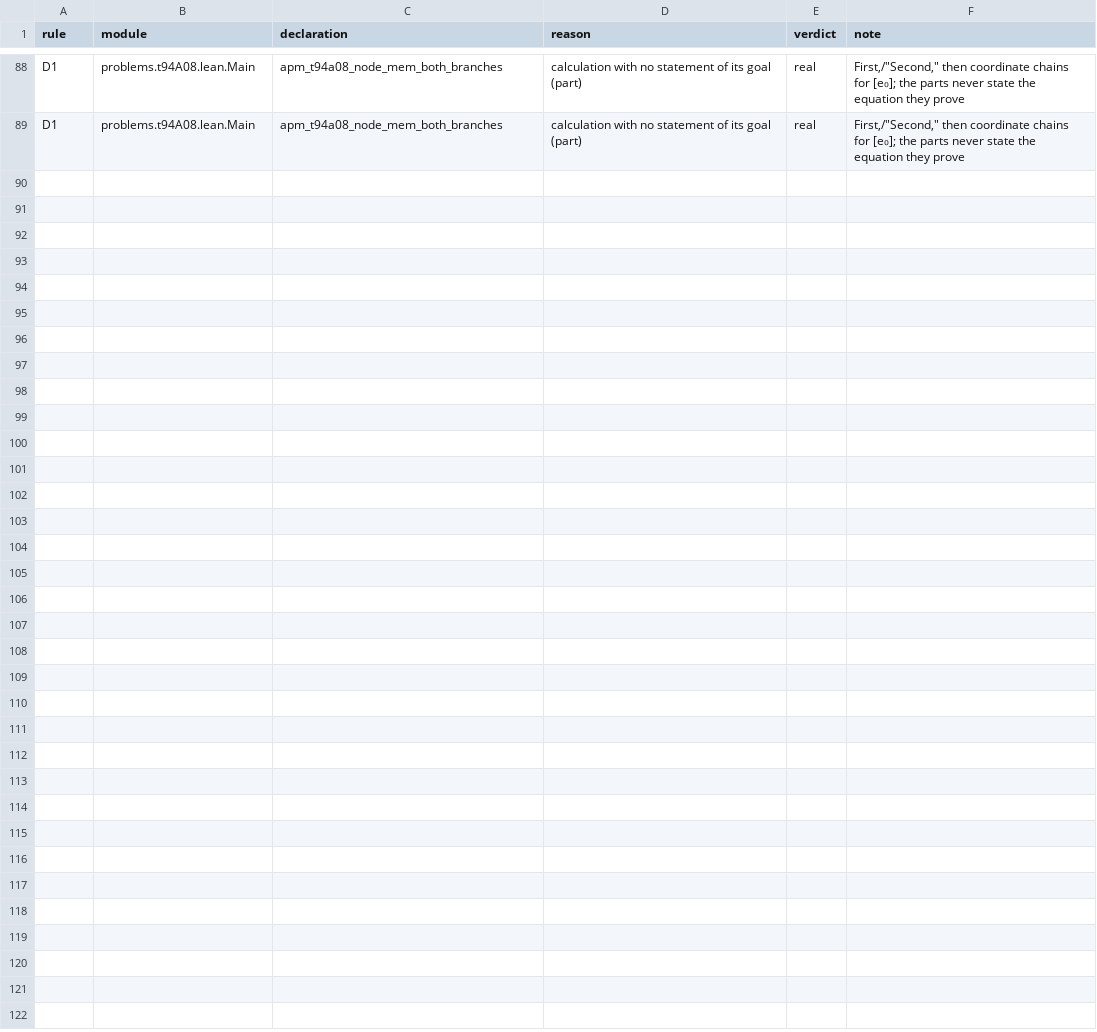
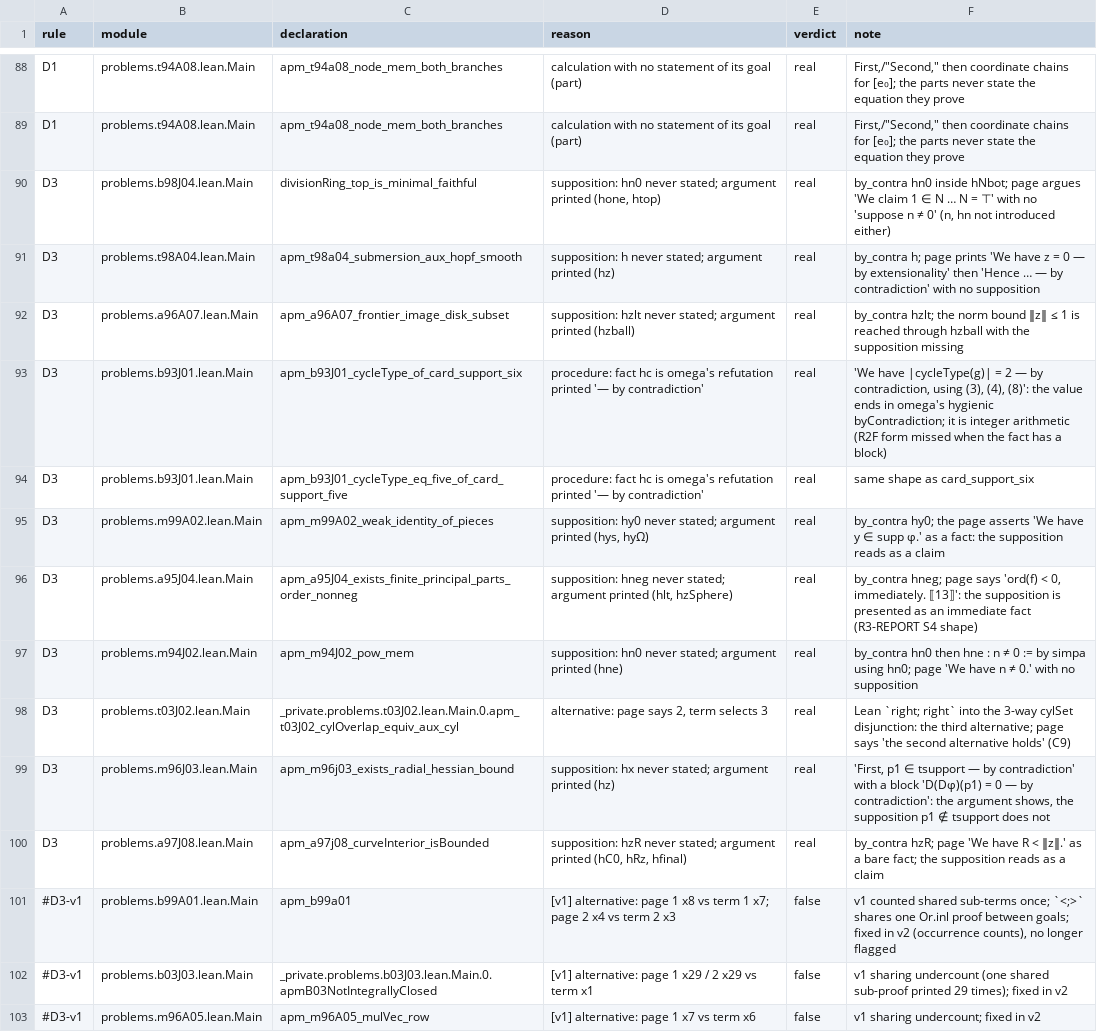
Before and after one commit to tothedarktowercame/futon4, a TSV file: holes/labs/E-paperprinter-cleanup/endgame/rule-precision.tsv, drawn as a sheet; only a part is shown, gaps mark what is left out; the diff names each change by its address in the sheet, - before the commit and + after, or states it on an @@ line.

```diff
--- a/holes/labs/E-paperprinter-cleanup/endgame/rule-precision.tsv
+++ b/holes/labs/E-paperprinter-cleanup/endgame/rule-precision.tsv
+row 90: D3 | problems.b98J04.lean.Main | divisionRing_top_is_minimal_faithful | supposition: hn0 never stated; argument printed (hone, htop) | real | by_contra hn0 inside hNbot; page argues 'We claim 1 ∈ N … N = ⊤' with no 'suppose n ≠ 0' (n, hn not introduced either)
+row 91: D3 | problems.t98A04.lean.Main | apm_t98a04_submersion_aux_hopf_smooth | supposition: h never stated; argument printed (hz) | real | by_contra h; page prints 'We have z = 0 — by extensionality' then 'Hence … — by contradiction' with no supposition
+row 92: D3 | problems.a96A07.lean.Main | apm_a96A07_frontier_image_disk_subset | supposition: hzlt never stated; argument printed (hzball) | real | by_contra hzlt; the norm bound ‖z‖ ≤ 1 is reached through hzball with the supposition missing
+row 93: D3 | problems.b93J01.lean.Main | apm_b93J01_cycleType_of_card_support_six | procedure: fact hc is omega's refutation printed '— by contradiction' | real | 'We have |cycleType(g)| = 2 — by contradiction, using (3), (4), (8)': the value ends in omega's hygienic byContradiction; it is integer arithmetic (R2F form missed when the fact has a block)
+row 94: D3 | problems.b93J01.lean.Main | apm_b93J01_cycleType_eq_five_of_card_support_five | procedure: fact hc is omega's refutation printed '— by contradiction' | real | same shape as card_support_six
+row 95: D3 | problems.m99A02.lean.Main | apm_m99A02_weak_identity_of_pieces | supposition: hy0 never stated; argument printed (hys, hyΩ) | real | by_contra hy0; the page asserts 'We have y ∈ supp φ.' as a fact: the supposition reads as a claim
+row 96: D3 | problems.a95J04.lean.Main | apm_a95J04_exists_finite_principal_parts_order_nonneg | supposition: hneg never stated; argument printed (hlt, hzSphere) | real | by_contra hneg; page says 'ord(f) < 0, immediately. ⟦13⟧': the supposition is presented as an immediate fact (R3-REPORT S4 shape)
+row 97: D3 | problems.m94J02.lean.Main | apm_m94J02_pow_mem | supposition: hn0 never stated; argument printed (hne) | real | by_contra hn0 then hne : n ≠ 0 := by simpa using hn0; page 'We have n ≠ 0.' with no supposition
+row 98: D3 | problems.t03J02.lean.Main | _private.problems.t03J02.lean.Main.0.apm_t03J02_cylOverlap_equiv_aux_cyl | alternative: page says 2, term selects 3 | real | Lean `right; right` into the 3-way cylSet disjunction: the third alternative; page says 'the second alternative holds' (C9)
+row 99: D3 | problems.m96J03.lean.Main | apm_m96j03_exists_radial_hessian_bound | supposition: hx never stated; argument printed (hz) | real | 'First, p1 ∈ tsupport — by contradiction' with a block 'D(Dφ)(p1) = 0 — by contradiction': the argument shows, the supposition p1 ∉ tsupport does not
+row 100: D3 | problems.a97J08.lean.Main | apm_a97j08_curveInterior_isBounded | supposition: hzR never stated; argument printed (hC0, hRz, hfinal) | real | by_contra hzR; page 'We have R < ‖z‖.' as a bare fact; the supposition reads as a claim
+row 101: #D3-v1 | problems.b99A01.lean.Main | apm_b99a01 | [v1] alternative: page 1 x8 vs term 1 x7; page 2 x4 vs term 2 x3 | false | v1 counted shared sub-terms once; `<;>` shares one Or.inl proof between goals; fixed in v2 (occurrence counts), no longer flagged
+row 102: #D3-v1 | problems.b03J03.lean.Main | _private.problems.b03J03.lean.Main.0.apmB03NotIntegrallyClosed | [v1] alternative: page 1 x29 / 2 x29 vs term x1 | false | v1 sharing undercount (one shared sub-proof printed 29 times); fixed in v2
+row 103: #D3-v1 | problems.m96A05.lean.Main | apm_m96A05_mulVec_row | [v1] alternative: page 1 x7 vs term x6 | false | v1 sharing undercount; fixed in v2
```
Also changed, not shown: holes/labs/E-paperprinter-cleanup/endgame/rule-validation.tsv, 2 other files.
